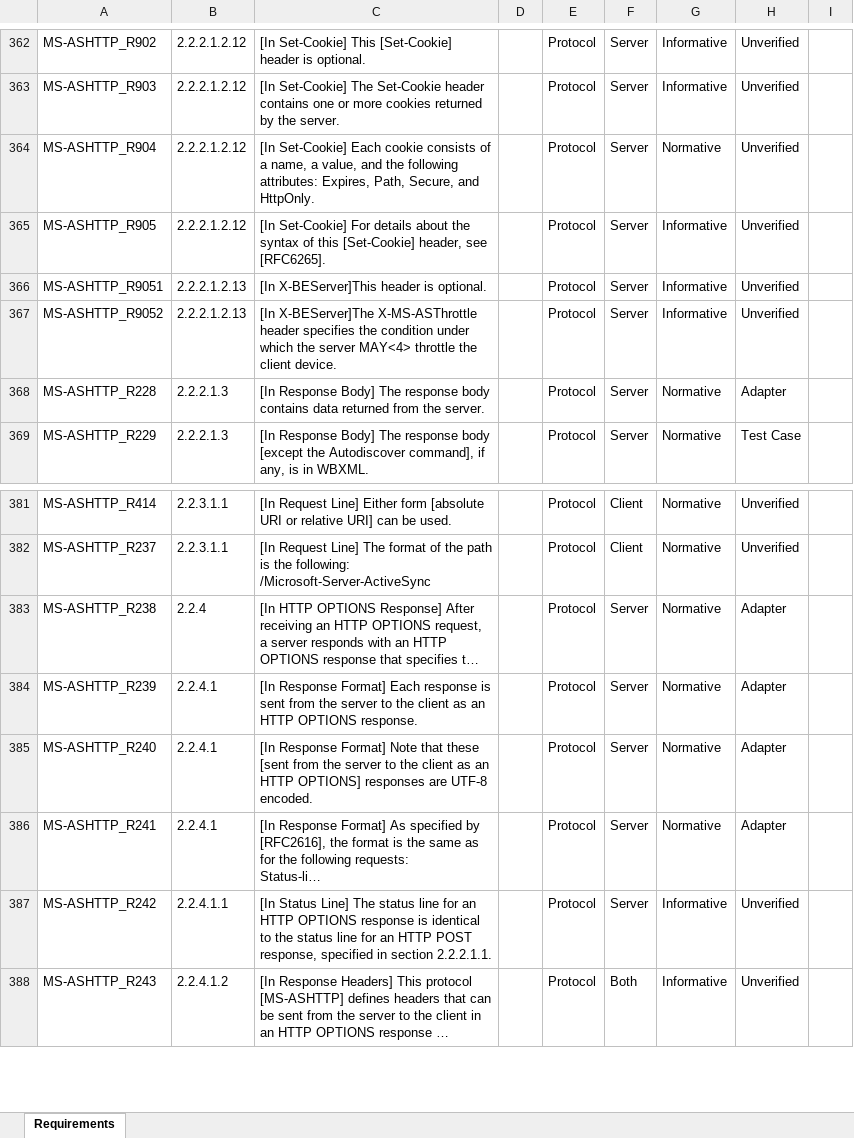
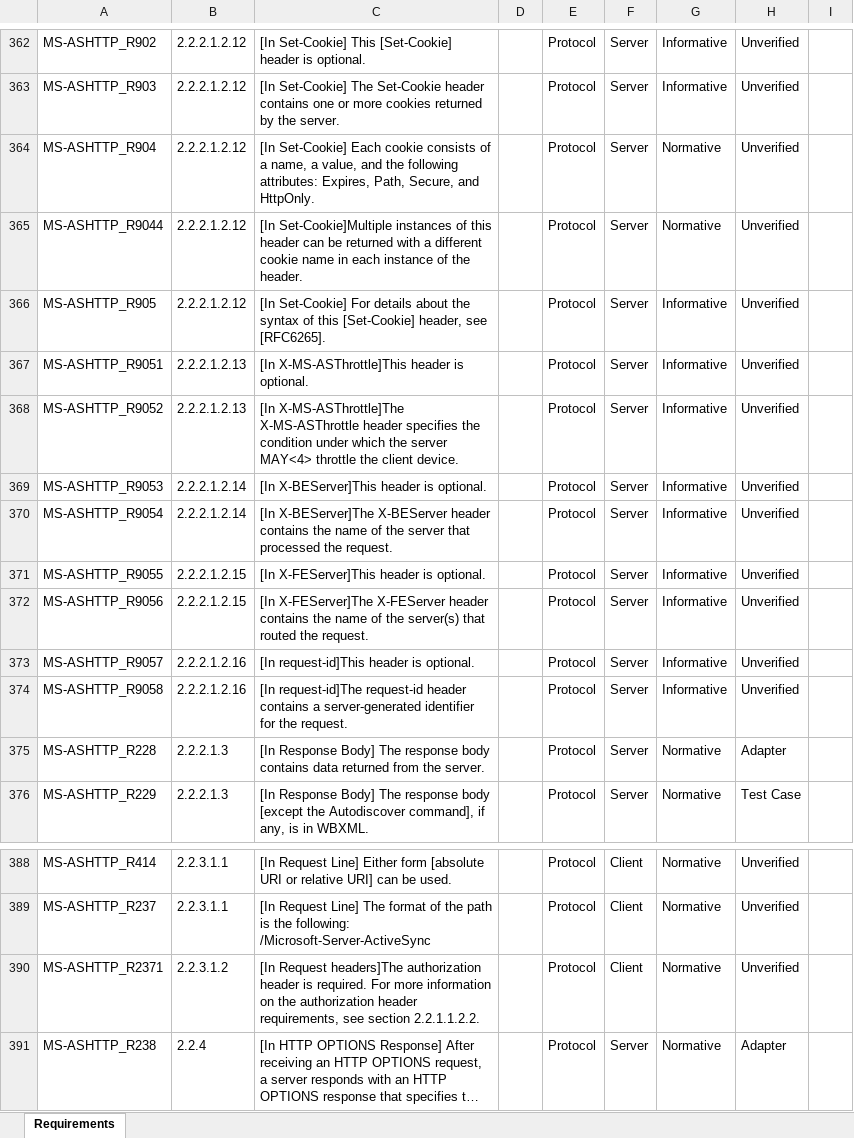
Before and after one commit to OfficeDev/Interop-TestSuites, an Excel workbook: ExchangeActiveSync/Docs/MS-ASHTTP/MS-ASHTTP_RequirementSpecification.xlsx, sheet Requirements, drawn as a sheet; only a part is shown, gaps mark what is left out; the shorter side is filled out with more unchanged rows; long unchanged cells end in …; values as stored, in another font and other column widths than the file's, no borders; conditional formats and table styles not drawn; addresses are those after the commit; the diff names each change by its address in the sheet, - before the commit and + after, or states it on an @@ line.

```diff
--- a/ExchangeActiveSync/Docs/MS-ASHTTP/MS-ASHTTP_RequirementSpecification.xlsx (sheet Requirements)
+++ b/ExchangeActiveSync/Docs/MS-ASHTTP/MS-ASHTTP_RequirementSpecification.xlsx (sheet Requirements)
+row 365: MS-ASHTTP_R9044 | 2.2.2.1.2.12 | [In Set-Cookie]Multiple instances of this header can be returned with a different cookie name in each instance of the header. |  | Protocol | Server | Normative | Unverified
-C367: [In X-BEServer]This header is optional.
+C367: [In X-MS-ASThrottle]This header is optional.
-C368: [In X-BEServer]The X-MS-ASThrottle header…
+C368: [In X-MS-ASThrottle]The X-MS-ASThrottle header…
+row 369: MS-ASHTTP_R9053 | 2.2.2.1.2.14 | [In X-BEServer]This header is optional. |  | Protocol | Server | Informative | Unverified
+row 370: MS-ASHTTP_R9054 | 2.2.2.1.2.14 | [In X-BEServer]The X-BEServer header contains the name of the server that processed the request. |  | Protocol | Server | Informative | Unverified
+row 371: MS-ASHTTP_R9055 | 2.2.2.1.2.15 | [In X-FEServer]This header is optional. |  | Protocol | Server | Informative | Unverified
+row 372: MS-ASHTTP_R9056 | 2.2.2.1.2.15 | [In X-FEServer]The X-FEServer header contains the name of the server(s) that routed the request. |  | Protocol | Server | Informative | Unverified
+row 373: MS-ASHTTP_R9057 | 2.2.2.1.2.16 | [In request-id]This header is optional. |  | Protocol | Server | Informative | Unverified
+row 374: MS-ASHTTP_R9058 | 2.2.2.1.2.16 | [In request-id]The request-id header contains a server-generated identifier for the request. |  | Protocol | Server | Informative | Unverified
+row 390: MS-ASHTTP_R2371 | 2.2.3.1.2 | [In Request headers]The authorization header is required. For more information on the authorization header requirements, see section 2.2.1.1.2.2. |  | Protocol | Client | Normative | Unverified
```
Also changed, not shown: 1 other file.
